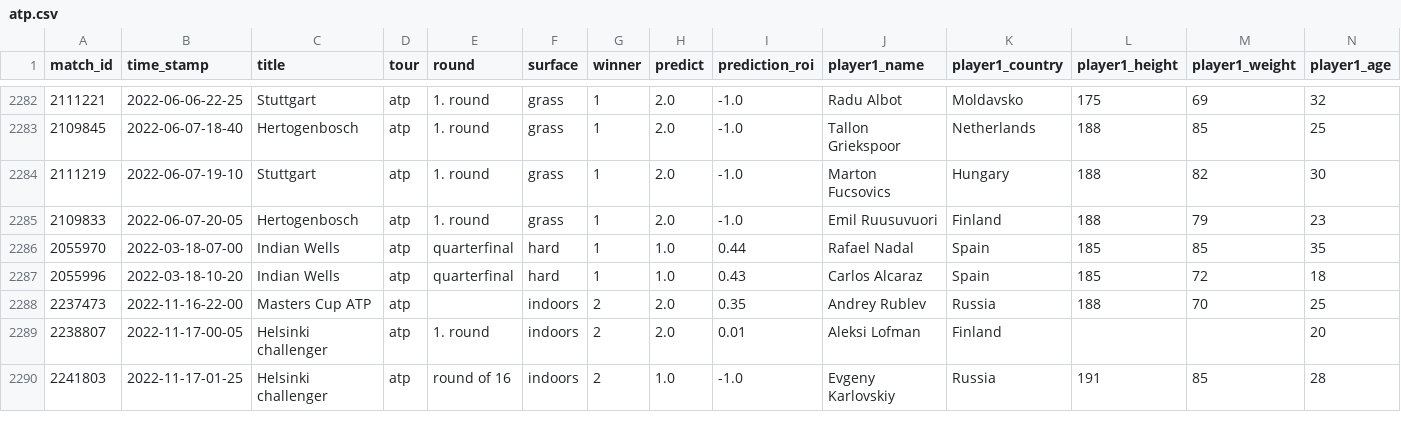
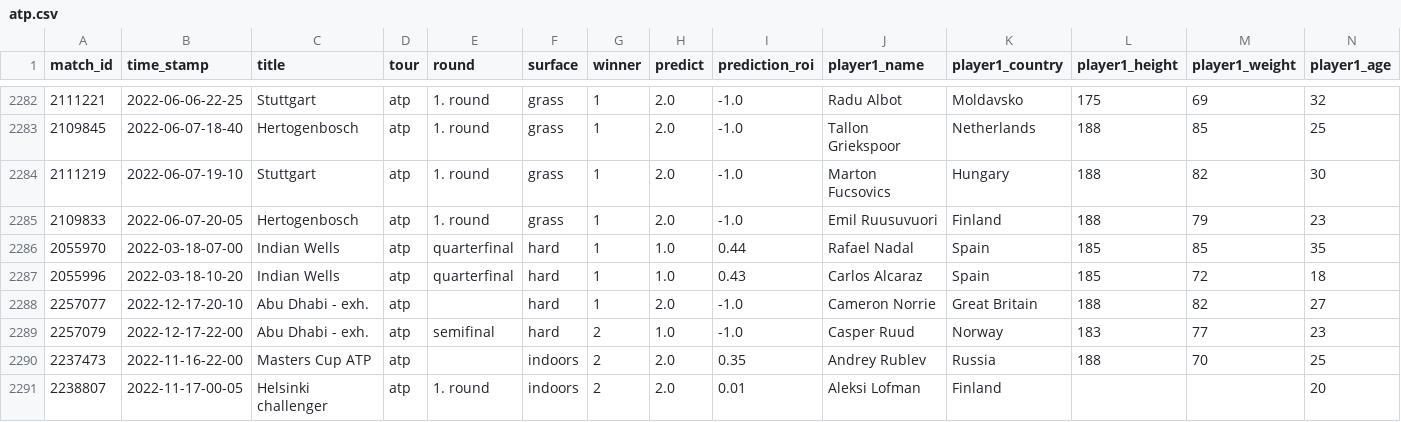
Before and after one commit to ebijun1007/tennis_all_tour_scraper, a CSV file: atp.csv, drawn as a sheet; only a part is shown, gaps mark what is left out; the shorter side is filled out with more unchanged rows; rows hold the shown columns only; the diff names each change by its address in the sheet, - before the commit and + after, or states it on an @@ line.

Commit message:
Update Match Schedules

```diff
--- a/atp.csv
+++ b/atp.csv
+row 2288: 2257077 | 2022-12-17-20-10 | Abu Dhabi - exh. | atp |  | hard | 1 | 2.0 | -1.0 | Cameron Norrie | Great Britain | 188 | 82 | 27
+row 2289: 2257079 | 2022-12-17-22-00 | Abu Dhabi - exh. | atp | semifinal | hard | 2 | 1.0 | -1.0 | Casper Ruud | Norway | 183 | 77 | 23
```
Also changed, not shown: data/next_48_hours_match.csv, 4 other files.
